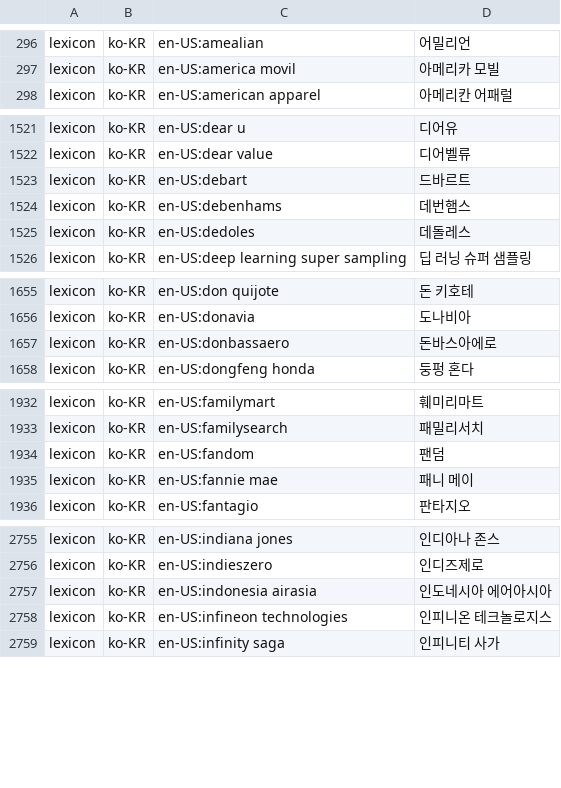
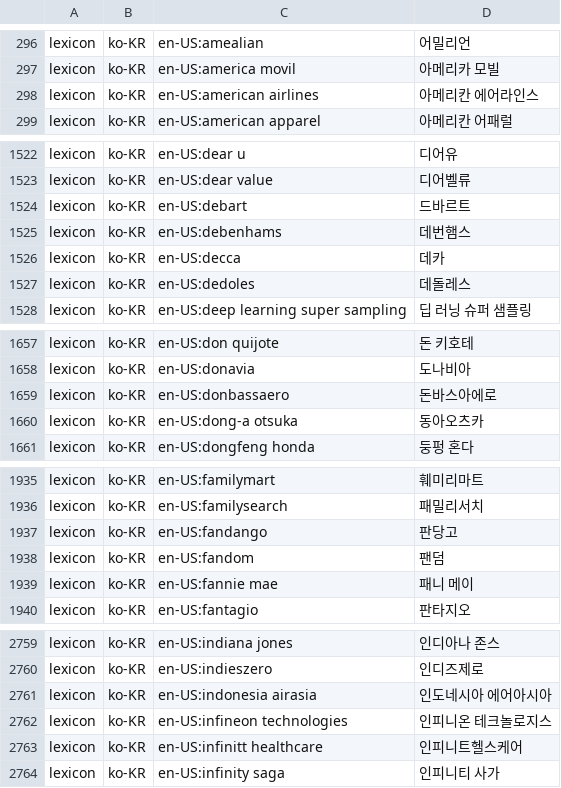
Before and after one commit to hunydev/tts-text-frontend, a TSV file: resources/domains/brands/ko-KR/lexicon.tsv, drawn as a sheet; only a part is shown, gaps mark what is left out; the diff covers the shown part only.

```diff
--- a/resources/domains/brands/ko-KR/lexicon.tsv
+++ b/resources/domains/brands/ko-KR/lexicon.tsv
@@ -297,2 +297,3 @@ lexicon	ko-KR	en-US:amealian	어밀리언
 lexicon	ko-KR	en-US:america movil	아메리카 모빌
+lexicon	ko-KR	en-US:american airlines	아메리칸 에어라인스
 lexicon	ko-KR	en-US:american apparel	아메리칸 어패럴
@@ -1524,2 +1525,3 @@ lexicon	ko-KR	en-US:debart	드바르트
 lexicon	ko-KR	en-US:debenhams	데번햄스
+lexicon	ko-KR	en-US:decca	데카
 lexicon	ko-KR	en-US:dedoles	데돌레스
@@ -1657,2 +1659,3 @@ lexicon	ko-KR	en-US:donavia	도나비아
 lexicon	ko-KR	en-US:donbassaero	돈바스아에로
+lexicon	ko-KR	en-US:dong-a otsuka	동아오츠카
 lexicon	ko-KR	en-US:dongfeng honda	둥펑 혼다
@@ -1933,2 +1936,3 @@ lexicon	ko-KR	en-US:familymart	훼미리마트
 lexicon	ko-KR	en-US:familysearch	패밀리서치
+lexicon	ko-KR	en-US:fandango	판당고
 lexicon	ko-KR	en-US:fandom	팬덤
@@ -2758,2 +2762,3 @@ lexicon	ko-KR	en-US:indonesia airasia	인도네시아 에어아시아
 lexicon	ko-KR	en-US:infineon technologies	인피니온 테크놀로지스
+lexicon	ko-KR	en-US:infinitt healthcare	인피니트헬스케어
 lexicon	ko-KR	en-US:infinity saga	인피니티 사가
```
Also changed, not shown: 11 added rows elsewhere in this file, 5 other files.
